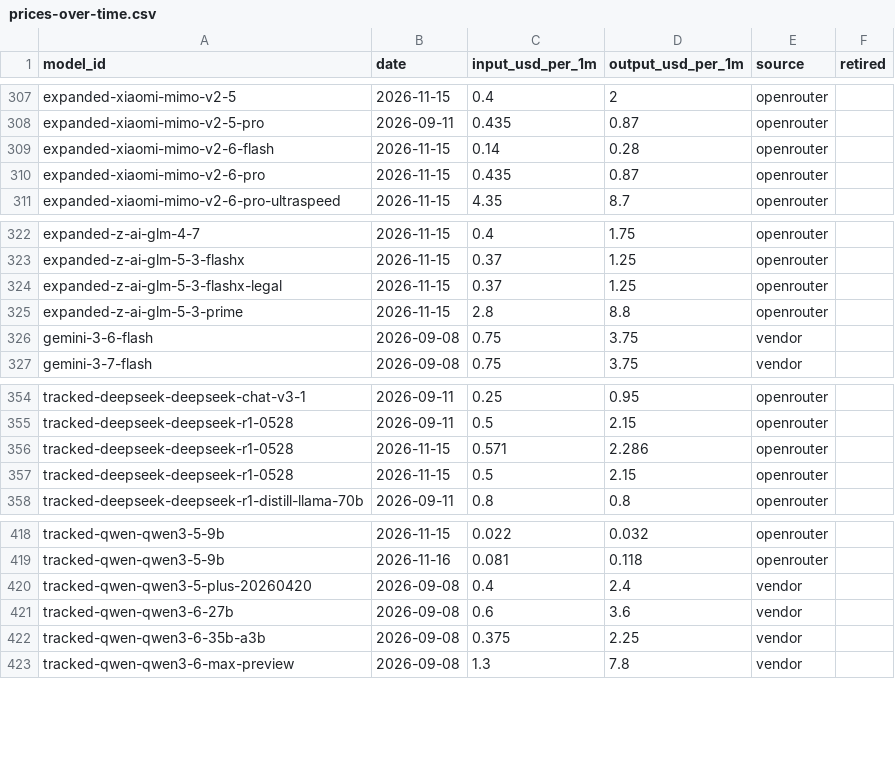
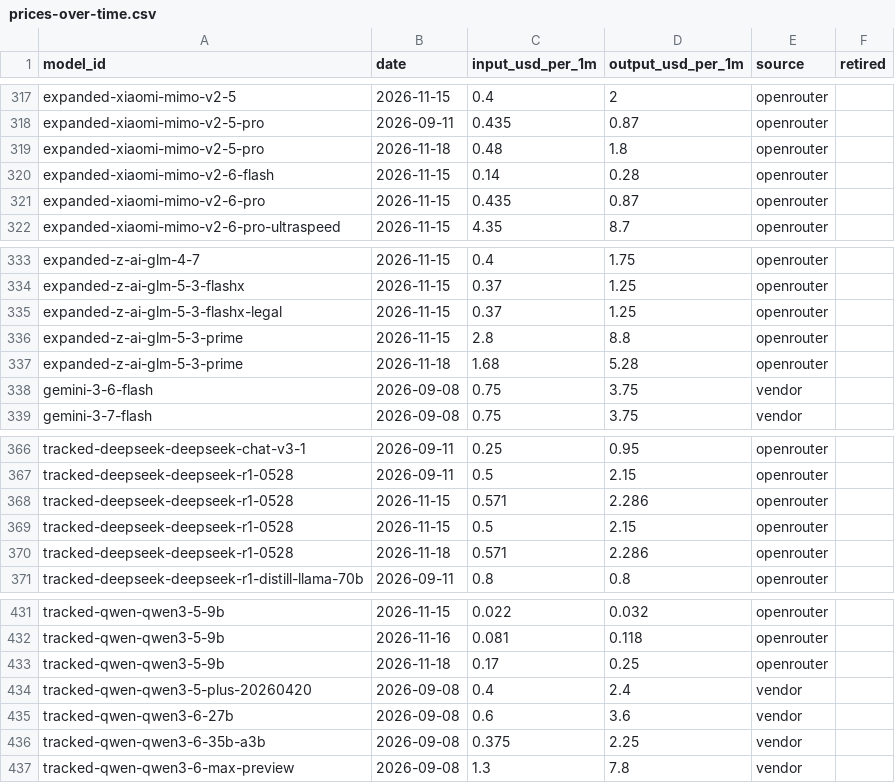
Before and after one commit to nikaquantcom-byte/ai-api-price-ledger, a CSV file: data/prices-over-time.csv, drawn as a sheet; only a part is shown, gaps mark what is left out; the diff covers the shown part only.

```diff
--- a/data/prices-over-time.csv
+++ b/data/prices-over-time.csv
@@ -308,2 +318,3 @@ expanded-xiaomi-mimo-v2-5,2026-11-15,0.4,2,openrouter,
 expanded-xiaomi-mimo-v2-5-pro,2026-09-11,0.435,0.87,openrouter,
+expanded-xiaomi-mimo-v2-5-pro,2026-11-18,0.48,1.8,openrouter,
 expanded-xiaomi-mimo-v2-6-flash,2026-11-15,0.14,0.28,openrouter,
@@ -325,2 +336,3 @@ expanded-z-ai-glm-5-3-flashx-legal,2026-11-15,0.37,1.25,openrouter,
 expanded-z-ai-glm-5-3-prime,2026-11-15,2.8,8.8,openrouter,
+expanded-z-ai-glm-5-3-prime,2026-11-18,1.68,5.28,openrouter,
 gemini-3-6-flash,2026-09-08,0.75,3.75,vendor,
@@ -357,2 +369,3 @@ tracked-deepseek-deepseek-r1-0528,2026-11-15,0.571,2.286,openrouter,
 tracked-deepseek-deepseek-r1-0528,2026-11-15,0.5,2.15,openrouter,
+tracked-deepseek-deepseek-r1-0528,2026-11-18,0.571,2.286,openrouter,
 tracked-deepseek-deepseek-r1-distill-llama-70b,2026-09-11,0.8,0.8,openrouter,
@@ -419,2 +432,3 @@ tracked-qwen-qwen3-5-9b,2026-11-15,0.022,0.032,openrouter,
 tracked-qwen-qwen3-5-9b,2026-11-16,0.081,0.118,openrouter,
+tracked-qwen-qwen3-5-9b,2026-11-18,0.17,0.25,openrouter,
 tracked-qwen-qwen3-5-plus-20260420,2026-09-08,0.4,2.4,vendor,
```
Also changed, not shown: 10 added rows elsewhere in this file, data/price-changes.csv, 3 other files.
